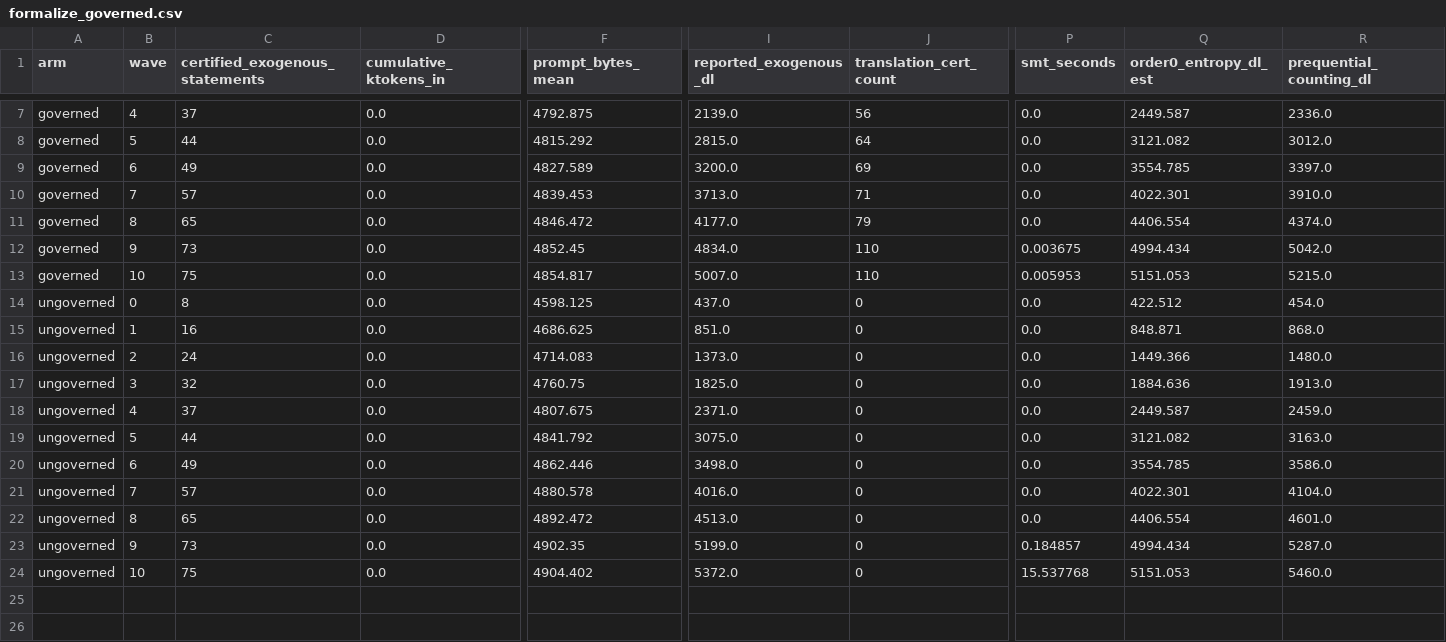
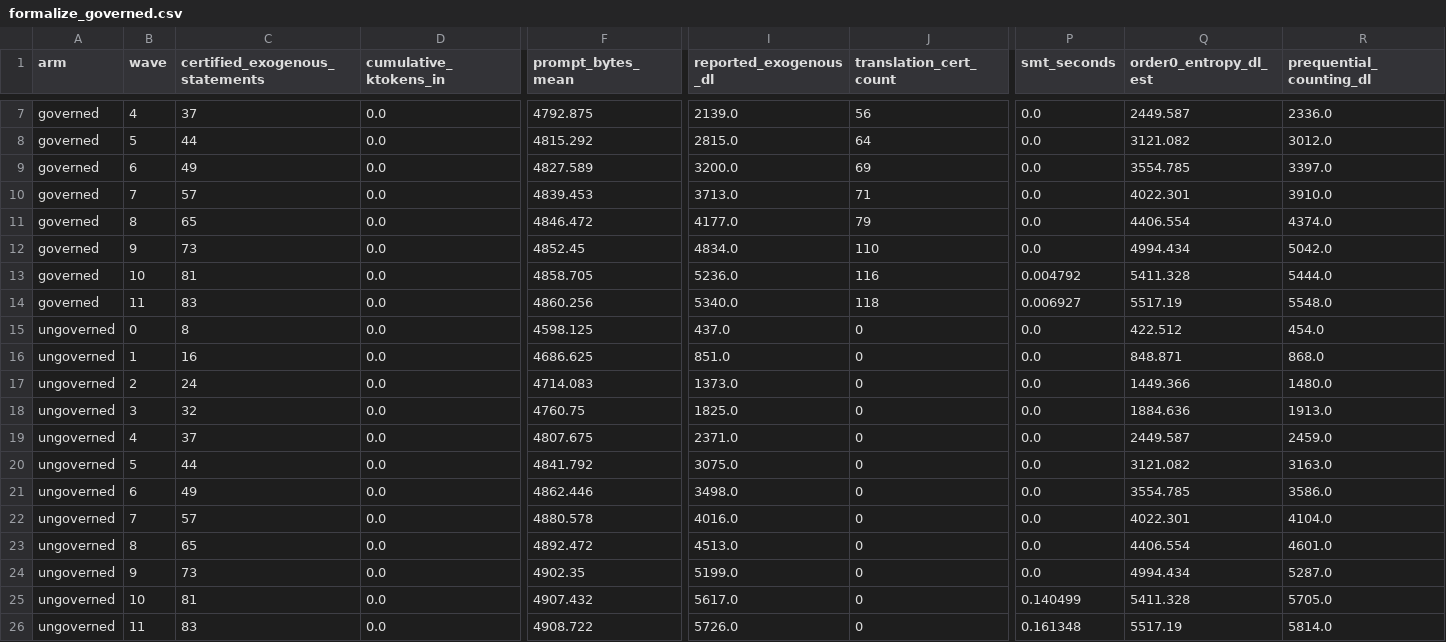
Before and after one commit to jamesdchen/verification-begets-verification-, a CSV file: results/formalize_governed.csv, drawn as a sheet; only a part is shown, gaps mark what is left out; addresses are those after the commit; rows hold the shown columns only; the diff names each change by its address in the sheet, - before the commit and + after, or states it on an @@ line.

Commit message:
C3 cycle 10: the parity block, released by decision, sources 91-98 (corpus 90) (#52)
The ch3 Parity-and-Divisibility block: parked by cycle 06, measured by cycle
07, ledgered by cycle 08, released by the maintainer's merge of PR #50, and
shipped here -- the first eight in listed order.

THE MEASUREMENT THE DECISION WAS WAITING FOR: the arity-1 even/odd macro
m_f3a9880f19ae SURVIVES the very block that motivated the park -- cluster-key
b_evenodd_survives=True, op_slot_arities [1] intact. Bounded honestly: eight
of nineteen are in, so this is evidence about the head of the block, not a
verdict on all of it.

91/92 ground parity atoms at a positive and a NEGATIVE literal; 93/94
parity-preserving affine implications; 95/96 the first two-object parity
hypotheses (96 nonlinear in the objects); 97/98 the first parity-FLIPPING
claims. Builtin ops plus the two already-admitted words odd and even, so no
operator word, macro, carrier, or trust root grows. All eight certify in both
arms; coverage 75 -> 83; sources 82 -> 90.

No refusals and no parks: every selected subject certified, and the park
ledger stands empty after the decision landed.

One tooth rewritten rather than re-pinned: the pilot rung's canonicalization
saving (-4.0 at cycle 09) doubled to -8.0; the tooth now bites on the model
cost dominating the saving rather than on a moving figure. Still refused.

Also recorded: #51's receipt claims a park row for ch4 problem-016 that is
absent from the committed ledger -- #50 emptied it and #51's append did not
survive the ordering. The committed state is the correct post-decision state;
the ledger governs.

Full suite: 1234 passed, 35 skipped.

```diff
--- a/results/formalize_governed.csv
+++ b/results/formalize_governed.csv
-P12 (smt_seconds): 0.003675
+P12 (smt_seconds): 0.0
-C13 (certified_exogenous_statements): 75
+C13 (certified_exogenous_statements): 81
-F13 (prompt_bytes_mean): 4854.817
+F13 (prompt_bytes_mean): 4858.705
-I13 (reported_exogenous_dl): 5007.0
+I13 (reported_exogenous_dl): 5236.0
-J13 (translation_cert_count): 110
+J13 (translation_cert_count): 116
-P13 (smt_seconds): 0.005953
+P13 (smt_seconds): 0.004792
-Q13 (order0_entropy_dl_est): 5151.053
+Q13 (order0_entropy_dl_est): 5411.328
-R13 (prequential_counting_dl): 5215.0
+R13 (prequential_counting_dl): 5444.0
+row 14: governed | 11 | 83 | 0.0 | 4860.256 | 5340.0 | 118 | 0.006927 | 5517.19 | 5548.0
-P24 (smt_seconds): 0.184857
+P24 (smt_seconds): 0.0
-C25 (certified_exogenous_statements): 75
+C25 (certified_exogenous_statements): 81
-F25 (prompt_bytes_mean): 4904.402
+F25 (prompt_bytes_mean): 4907.432
-I25 (reported_exogenous_dl): 5372.0
+I25 (reported_exogenous_dl): 5617.0
-P25 (smt_seconds): 15.537768
+P25 (smt_seconds): 0.140499
-Q25 (order0_entropy_dl_est): 5151.053
+Q25 (order0_entropy_dl_est): 5411.328
-R25 (prequential_counting_dl): 5460.0
+R25 (prequential_counting_dl): 5705.0
+row 26: ungoverned | 11 | 83 | 0.0 | 4908.722 | 5726.0 | 0 | 0.161348 | 5517.19 | 5814.0
```
Also changed, not shown: 49 other files.
